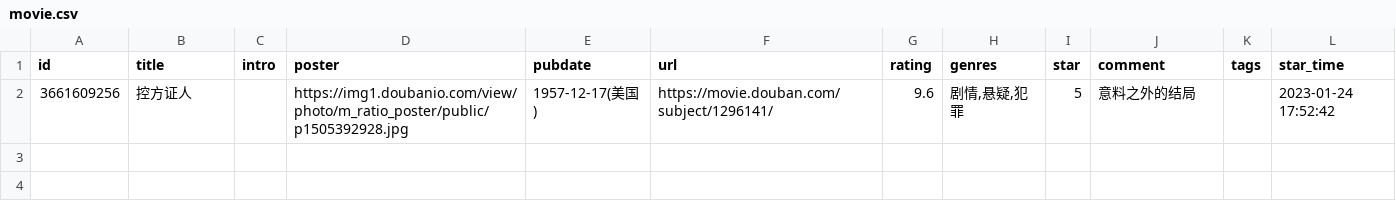
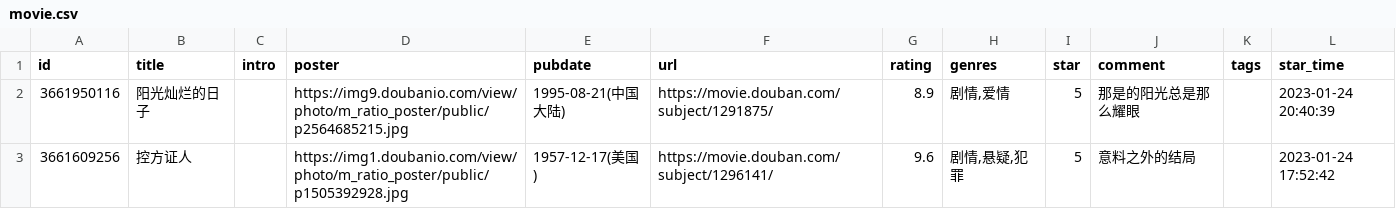
Before and after one commit to BachWV/BachWV.github.io, a CSV file: csv/douban/movie.csv, drawn as a sheet.

Commit message:
chore: update douban data

```diff
--- a/csv/douban/movie.csv
+++ b/csv/douban/movie.csv
@@ -1,2 +1,3 @@
 id,title,intro,poster,pubdate,url,rating,genres,star,comment,tags,star_time
+3661950116,阳光灿烂的日子,,https://img9.doubanio.com/view/photo/m_ratio_poster/public/p2564685215.jpg,1995-08-21(中国大陆),https://movie.douban.com/subject/1291875/,8.9,"剧情,爱情",5,那是的阳光总是那么耀眼,,2023-01-24 20:40:39
 3661609256,控方证人,,https://img1.doubanio.com/view/photo/m_ratio_poster/public/p1505392928.jpg,1957-12-17(美国),https://movie.douban.com/subject/1296141/,9.6,"剧情,悬疑,犯罪",5,意料之外的结局,,2023-01-24 17:52:42
```
